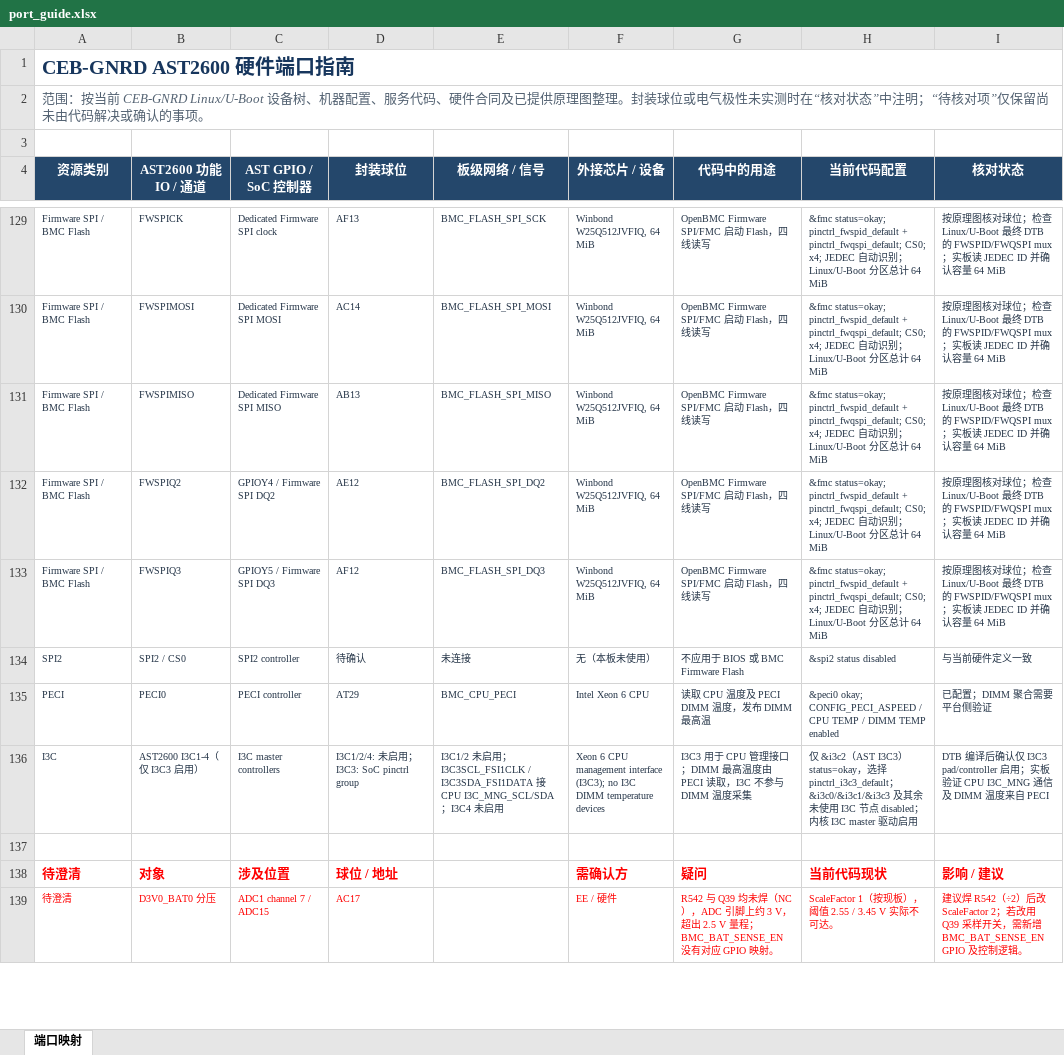
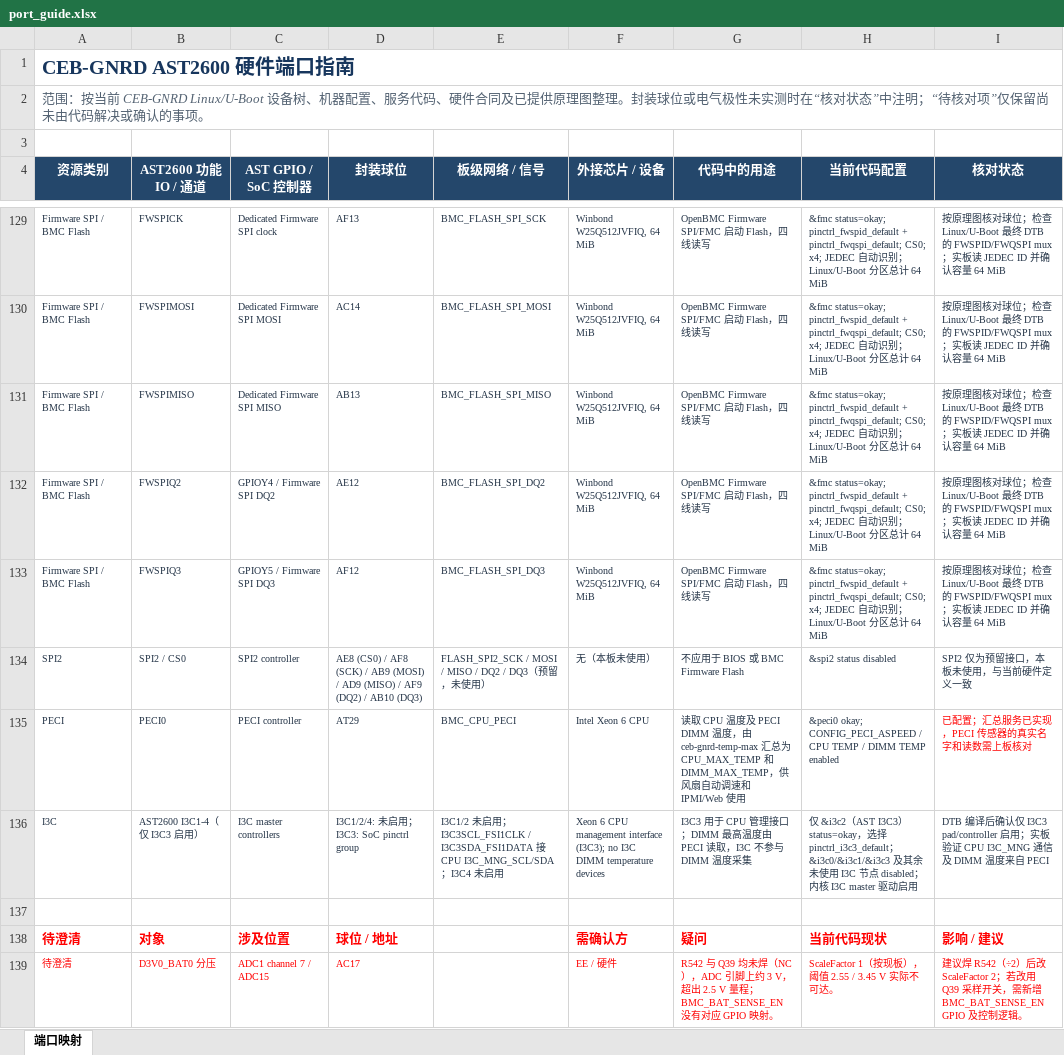
Before and after one commit to flether-hub/openbmc, an Excel workbook: port_guide.xlsx, sheet 端口映射, drawn as a sheet; only a part is shown, gaps mark what is left out; values as stored, in another font and other column widths than the file's, no borders; table styles not drawn; the diff covers the shown part only; the diff names each change by its address in the sheet, - before the commit and + after, or states it on an @@ line.

```diff
--- a/port_guide.xlsx (sheet 端口映射)
+++ b/port_guide.xlsx (sheet 端口映射)
-D134 (封装球位): 待确认
+D134 (封装球位): AE8 (CS0) / AF8 (SCK) / AB9 (MOSI) / AD9 (MISO) / AF9 (DQ2) / AB10 (DQ3)
-E134 (板级网络 / 信号): 未连接
+E134 (板级网络 / 信号): FLASH_SPI2_SCK / MOSI / MISO / DQ2 / DQ3（预留，未使用）
-I134 (核对状态): 与当前硬件定义一致
+I134 (核对状态): SPI2 仅为预留接口，本板未使用，与当前硬件定义一致
-G135 (代码中的用途): …DIMM 温度，发布 DIMM 最高温
+G135 (代码中的用途): …DIMM 温度，由 ceb-gnrd-temp-max 汇总为 CPU_MAX_TEMP 和 DIMM_MAX_TEMP，供风扇自动调速和 IPMI/Web 使用
-I135 (核对状态): 已配置；DIMM 聚合需要平台侧验证
+I135 (核对状态): 已配置；汇总服务已实现，PECI 传感器的真实名字和读数需上板核对
-I135 text colour: #243447
+I135 text colour: #FF0000
```
Also changed, not shown: 5 added rows, 1 removed row, 70 edited cells and cell formats elsewhere in this sheet, 21 other files.
